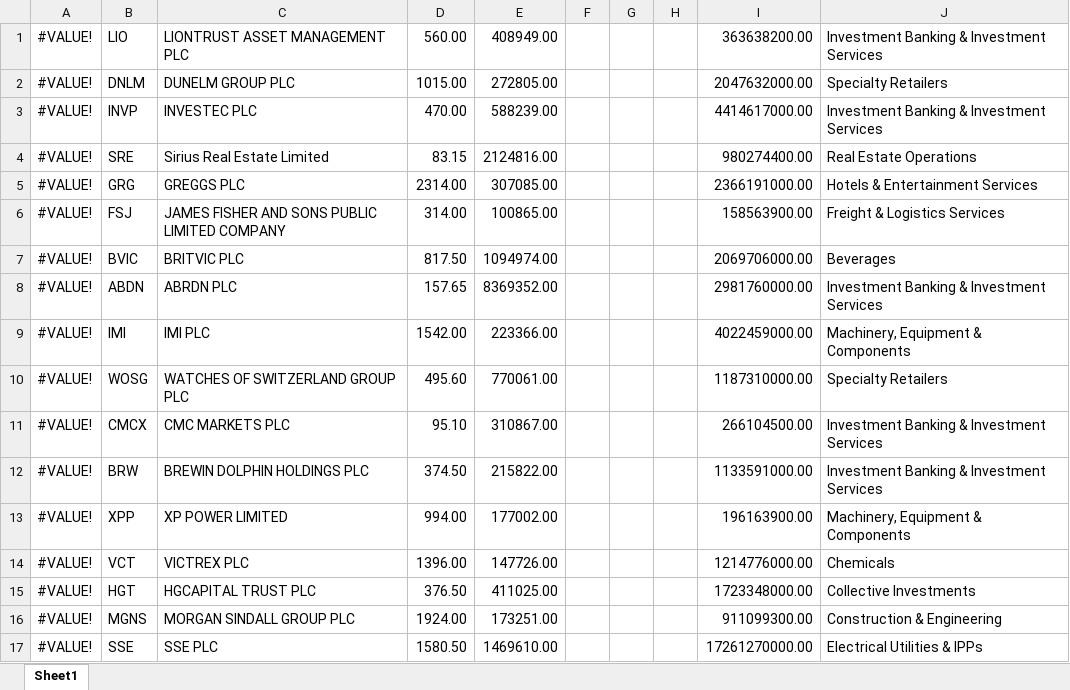
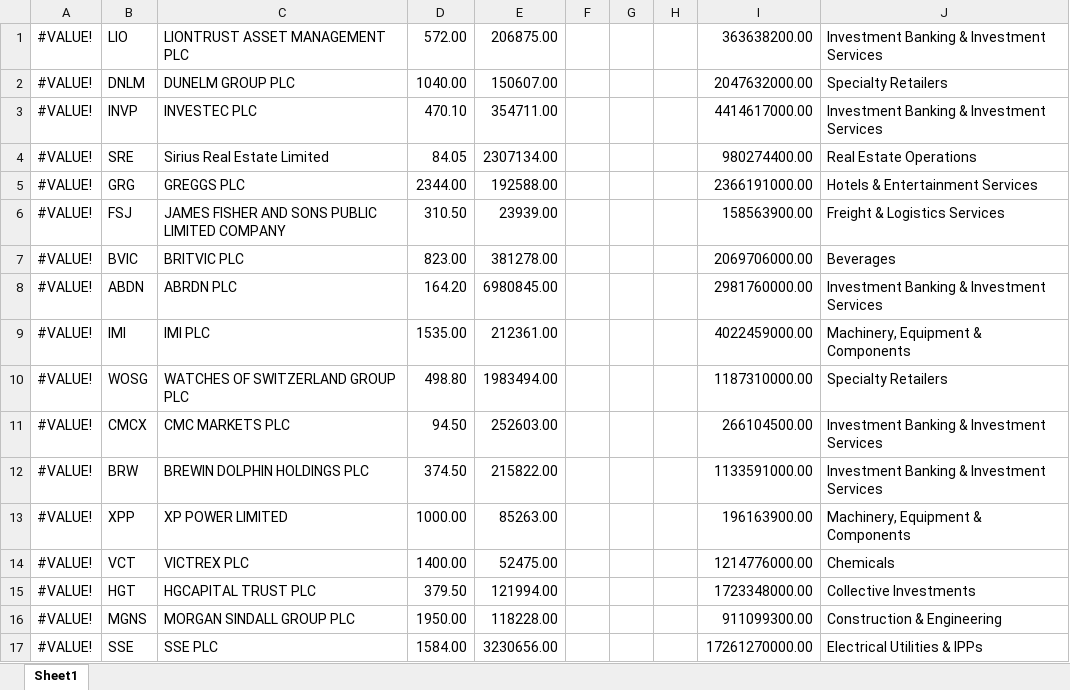
Before and after one commit to Roland-02/Loreto-Stock-Market, an Excel workbook: bin/Debug/stock.xlsx, sheet Sheet1, drawn as a sheet; only a part is shown; values as stored, in another font and other column widths than the file's, no borders; the diff covers the shown part only; the diff names each change by its address in the sheet, - before the commit and + after, or states it on an @@ line.

```diff
--- a/bin/Debug/stock.xlsx (sheet Sheet1)
+++ b/bin/Debug/stock.xlsx (sheet Sheet1)
-D1: 560.00
+D1: 572.00
-E1: 408949.00
+E1: 206875.00
-D2: 1015.00
+D2: 1040.00
-E2: 272805.00
+E2: 150607.00
-D3: 470.00
+D3: 470.10
-E3: 588239.00
+E3: 354711.00
-D4: 83.15
+D4: 84.05
-E4: 2124816.00
+E4: 2307134.00
-D5: 2314.00
+D5: 2344.00
-E5: 307085.00
+E5: 192588.00
-D6: 314.00
+D6: 310.50
-E6: 100865.00
+E6: 23939.00
-D7: 817.50
+D7: 823.00
-E7: 1094974.00
+E7: 381278.00
-D8: 157.65
+D8: 164.20
-E8: 8369352.00
+E8: 6980845.00
-D9: 1542.00
+D9: 1535.00
-E9: 223366.00
+E9: 212361.00
-D10: 495.60
+D10: 498.80
-E10: 770061.00
+E10: 1983494.00
-D11: 95.10
+D11: 94.50
-E11: 310867.00
+E11: 252603.00
-D13: 994.00
+D13: 1000.00
-E13: 177002.00
+E13: 85263.00
-D14: 1396.00
+D14: 1400.00
-E14: 147726.00
+E14: 52475.00
-D15: 376.50
+D15: 379.50
-E15: 411025.00
+E15: 121994.00
-D16: 1924.00
+D16: 1950.00
-E16: 173251.00
+E16: 118228.00
-D17: 1580.50
+D17: 1584.00
-E17: 1469610.00
+E17: 3230656.00
```
Also changed, not shown: 580 edited cells elsewhere in this sheet, 15 other files.
